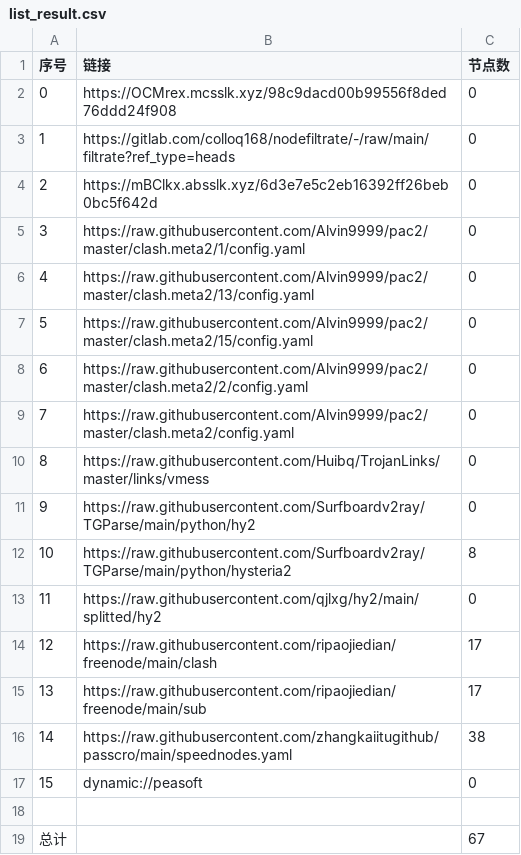
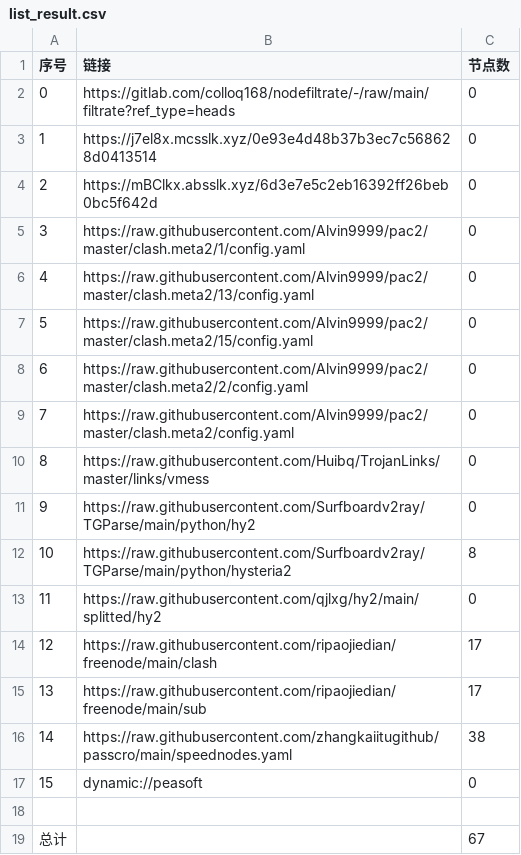
Before and after one commit to q291581201/NoMoreWalls, a CSV file: list_result.csv, drawn as a sheet.

```diff
--- a/list_result.csv
+++ b/list_result.csv
@@ -1,4 +1,4 @@
 序号,链接,节点数
-0,https://OCMrex.mcsslk.xyz/98c9dacd00b99556f8ded76ddd24f908,0
-1,https://gitlab.com/colloq168/nodefiltrate/-/raw/main/filtrate?ref_type=heads,0
+0,https://gitlab.com/colloq168/nodefiltrate/-/raw/main/filtrate?ref_type=heads,0
+1,https://j7el8x.mcsslk.xyz/0e93e4d48b37b3ec7c568628d0413514,0
 2,https://mBClkx.absslk.xyz/6d3e7e5c2eb16392ff26beb0bc5f642d,0
```
Also changed, not shown: 3 other files.
